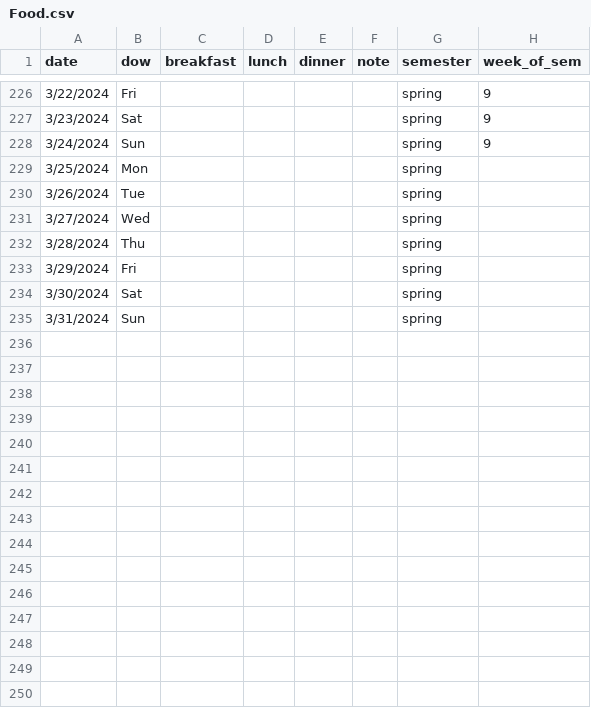
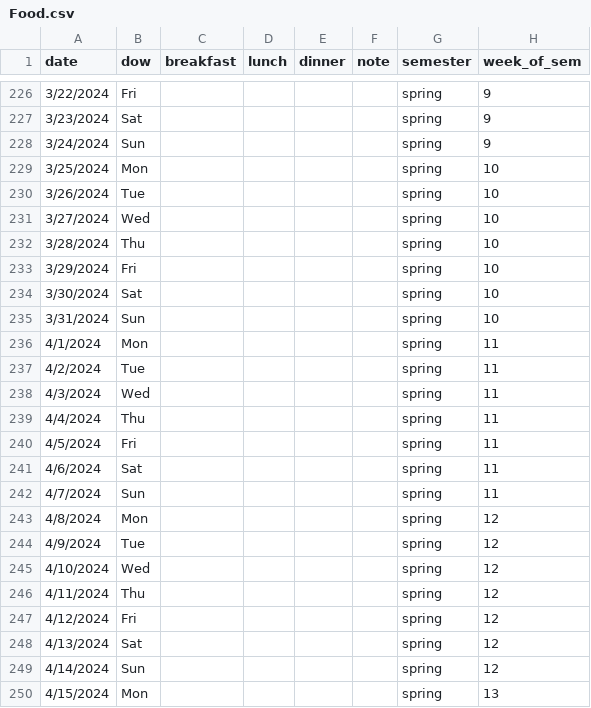
Before and after one commit to Sibo-Ding/ECO395M-ML-Homeworks, a CSV file: Project_Food/Food.csv, drawn as a sheet; only a part is shown, gaps mark what is left out; the diff covers the shown part only.

```diff
--- a/Project_Food/Food.csv
+++ b/Project_Food/Food.csv
@@ -228,8 +228,23 @@
 3/24/2024,Sun,,,,,spring,9
-3/25/2024,Mon,,,,,spring,
-3/26/2024,Tue,,,,,spring,
-3/27/2024,Wed,,,,,spring,
-3/28/2024,Thu,,,,,spring,
-3/29/2024,Fri,,,,,spring,
-3/30/2024,Sat,,,,,spring,
-3/31/2024,Sun,,,,,spring,
+3/25/2024,Mon,,,,,spring,10
+3/26/2024,Tue,,,,,spring,10
+3/27/2024,Wed,,,,,spring,10
+3/28/2024,Thu,,,,,spring,10
+3/29/2024,Fri,,,,,spring,10
+3/30/2024,Sat,,,,,spring,10
+3/31/2024,Sun,,,,,spring,10
+4/1/2024,Mon,,,,,spring,11
+4/2/2024,Tue,,,,,spring,11
+4/3/2024,Wed,,,,,spring,11
+4/4/2024,Thu,,,,,spring,11
+4/5/2024,Fri,,,,,spring,11
+4/6/2024,Sat,,,,,spring,11
+4/7/2024,Sun,,,,,spring,11
+4/8/2024,Mon,,,,,spring,12
+4/9/2024,Tue,,,,,spring,12
+4/10/2024,Wed,,,,,spring,12
+4/11/2024,Thu,,,,,spring,12
+4/12/2024,Fri,,,,,spring,12
+4/13/2024,Sat,,,,,spring,12
+4/14/2024,Sun,,,,,spring,12
+4/15/2024,Mon,,,,,spring,13
```
Also changed, not shown: 11 edited cells elsewhere in this file, 2 other files.
